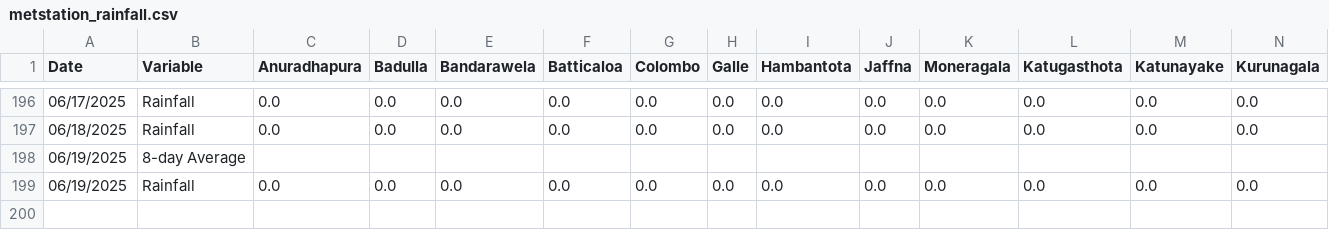
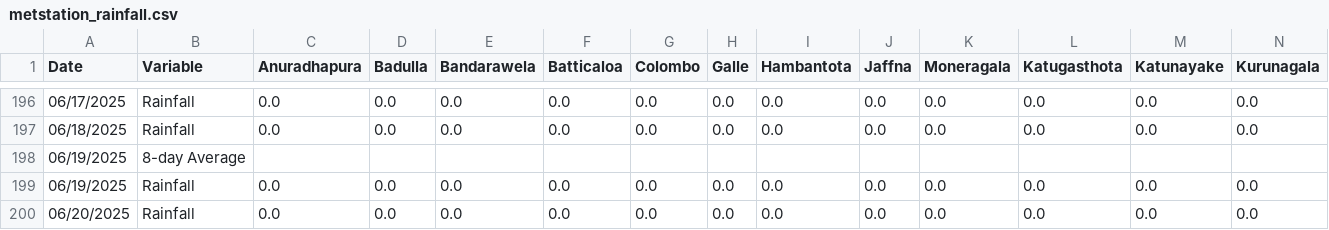
Before and after one commit to Metdata04/download_metdata, a CSV file: extracted_data/metstation_rainfall.csv, drawn as a sheet; only a part is shown, gaps mark what is left out; rows hold the shown columns only; the diff names each change by its address in the sheet, - before the commit and + after, or states it on an @@ line.

Commit message:
Extracted metstation 8days rainfall data from climate update PDF

```diff
--- a/extracted_data/metstation_rainfall.csv
+++ b/extracted_data/metstation_rainfall.csv
+row 200: 06/20/2025 | Rainfall | 0.0 | 0.0 | 0.0 | 0.0 | 0.0 | 0.0 | 0.0 | 0.0 | 0.0 | 0.0 | 0.0 | 0.0
```
